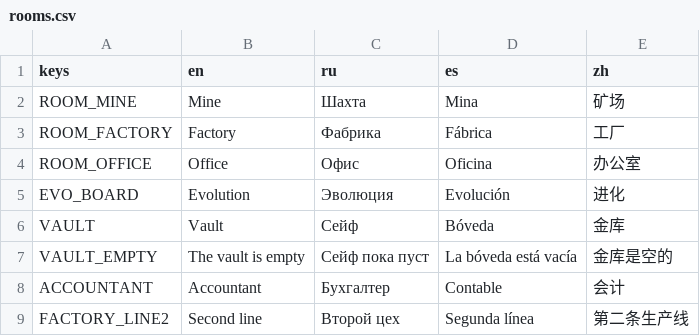
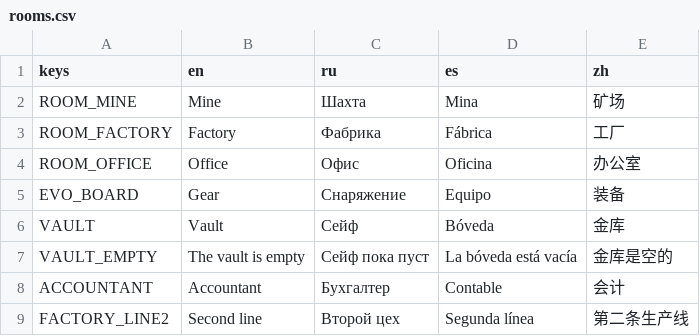
Before and after one commit to gonempxr/colarlight, a CSV file: game/i18n/rooms.csv, drawn as a sheet.

```diff
--- a/game/i18n/rooms.csv
+++ b/game/i18n/rooms.csv
@@ -4,3 +4,3 @@ ROOM_FACTORY,Factory,Фабрика,Fábrica,工厂
 ROOM_OFFICE,Office,Офис,Oficina,办公室
-EVO_BOARD,Evolution,Эволюция,Evolución,进化
+EVO_BOARD,Gear,Снаряжение,Equipo,装备
 VAULT,Vault,Сейф,Bóveda,金库
```
Also changed, not shown: game/i18n/evo.csv, 18 other files.
